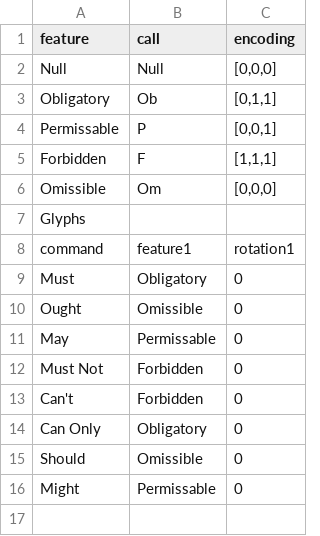
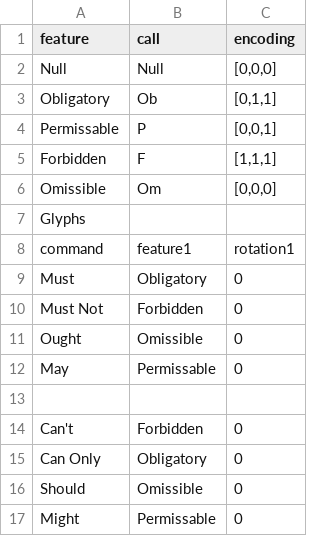
Before and after one commit to JaceSebastian/glyphs, a CSV file: GlyphTables/class3.csv, drawn as a sheet.

```diff
--- a/GlyphTables/class3.csv
+++ b/GlyphTables/class3.csv
@@ -9,5 +9,6 @@ command, feature1, rotation1
 Must, Obligatory, 0
+Must Not, Forbidden, 0
 Ought, Omissible, 0
 May, Permissable, 0
-Must Not, Forbidden, 0
+
 Can't, Forbidden, 0
```
Also changed, not shown: GlyphTables/class12.csv, GlyphTables/class5.csv, 11 other files.
